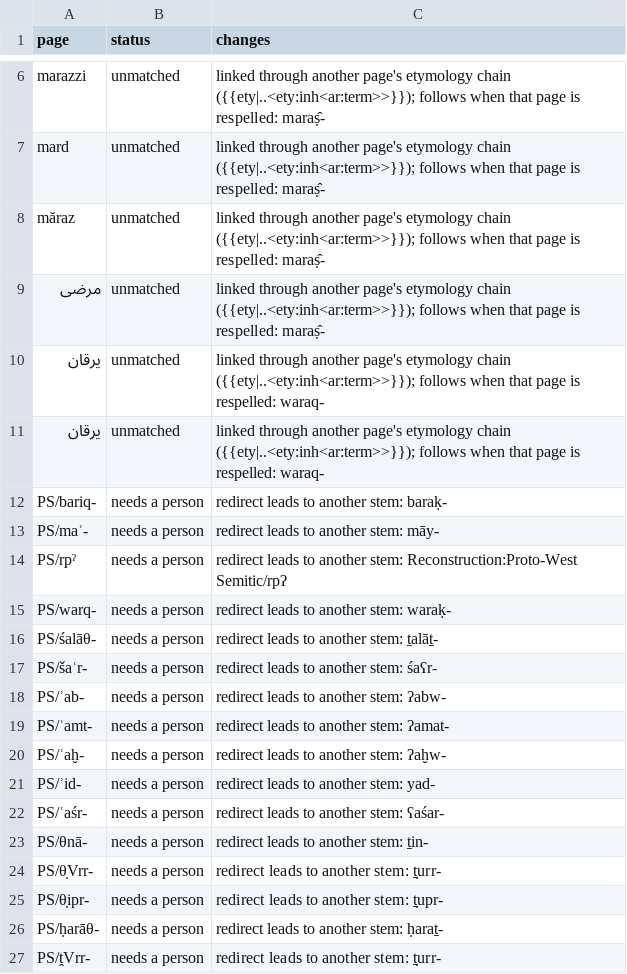
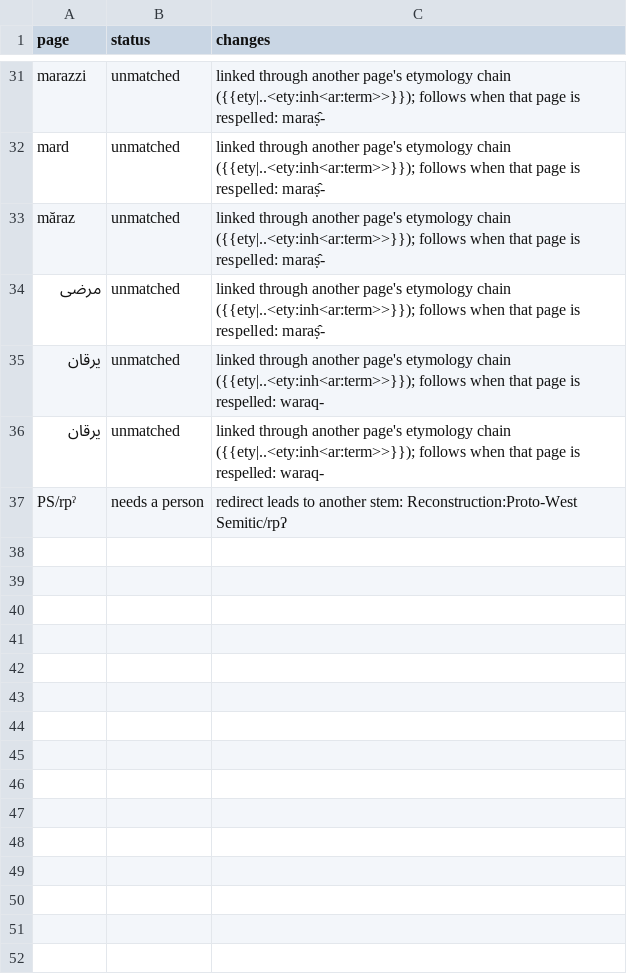
Before and after one commit to iwsfutcmd/sed-to-wiktionary-public, a TSV file: data/wiktionary/orthography_fixes.tsv, drawn as a sheet; only a part is shown, gaps mark what is left out; removed rows and columns are numbered as before the commit, all else as after; the diff covers the shown part only; the diff names each change by its address in the sheet, - before the commit and + after, or states it on an @@ line.

```diff
--- a/data/wiktionary/orthography_fixes.tsv
+++ b/data/wiktionary/orthography_fixes.tsv
-row 12: PS/bariq- | needs a person | redirect leads to another stem: baraḳ-
-row 13: PS/maʾ- | needs a person | redirect leads to another stem: māy-
-row 15: PS/warq- | needs a person | redirect leads to another stem: waraḳ-
-row 16: PS/śalāθ- | needs a person | redirect leads to another stem: ṯalāṯ-
-row 17: PS/šaʿr- | needs a person | redirect leads to another stem: śaʕr-
-row 18: PS/ʾab- | needs a person | redirect leads to another stem: ʔabw-
-row 19: PS/ʾamt- | needs a person | redirect leads to another stem: ʔamat-
-row 20: PS/ʾaḫ- | needs a person | redirect leads to another stem: ʔaḫw-
-row 21: PS/ʾid- | needs a person | redirect leads to another stem: yad-
-row 22: PS/ʿaśr- | needs a person | redirect leads to another stem: ʕaśar-
-row 23: PS/θnā- | needs a person | redirect leads to another stem: ṯin-
-row 24: PS/θ̣Vrr- | needs a person | redirect leads to another stem: ṯ̣urr-
-row 25: PS/θ̣ipr- | needs a person | redirect leads to another stem: ṯ̣upr-
-row 26: PS/ḥarāθ- | needs a person | redirect leads to another stem: ḥaraṯ-
-row 27: PS/ṱVrr- | needs a person | redirect leads to another stem: ṯ̣urr-
```
Also changed, not shown: 25 added rows elsewhere in this file, 7 other files.
